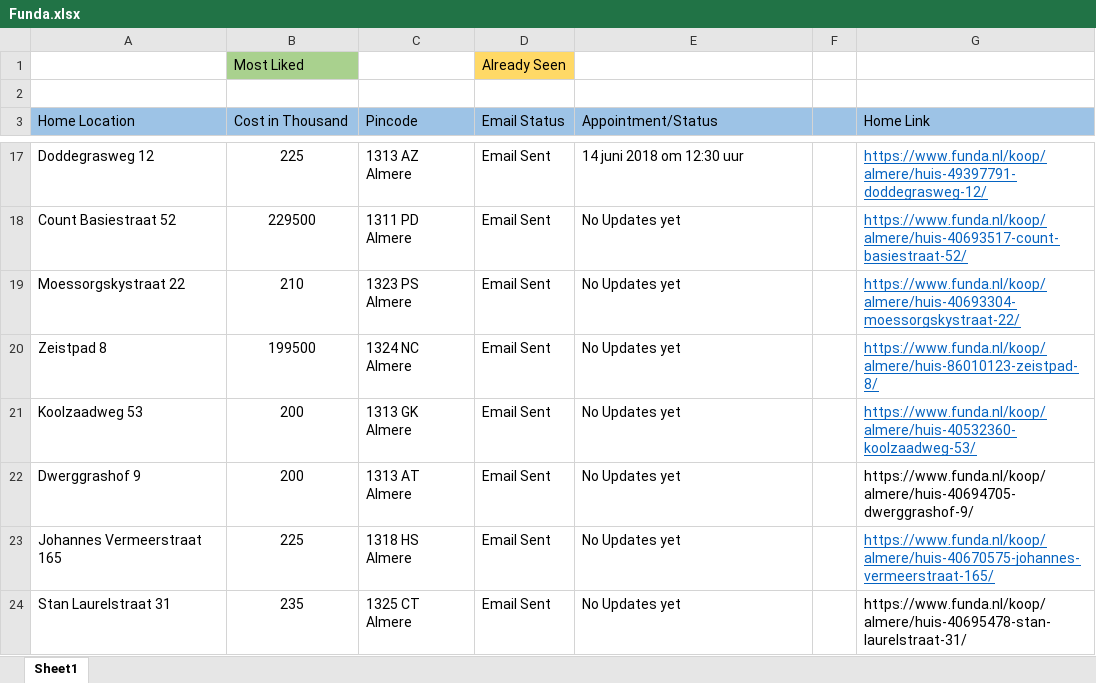
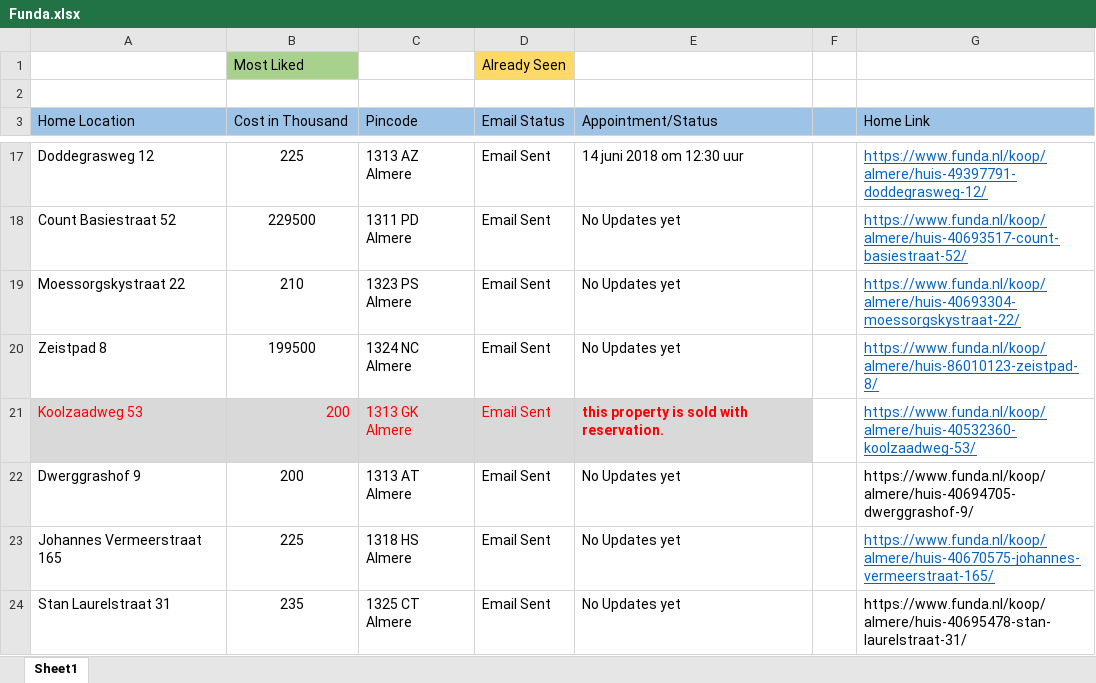
Before and after one commit to Karnankaviya/fundanl, an Excel workbook: Funda.xlsx, sheet Sheet1, drawn as a sheet; only a part is shown, gaps mark what is left out; values as stored, in another font and other column widths than the file's, no borders; the diff names each change by its address in the sheet, - before the commit and + after, or states it on an @@ line.

Commit message:
Updated Koolzaadweg 53

```diff
--- a/Funda.xlsx (sheet Sheet1)
+++ b/Funda.xlsx (sheet Sheet1)
@@ A21:E21 fill: none → #D9D9D9, text colour: black → #FF0000 @@
-B21 alignment: center
+B21 alignment: right
-E21 (Appointment/Status): No Updates yet
+E21 (Appointment/Status): this property is sold with reservation.
-E21 bold: off
+E21 bold: on
```
